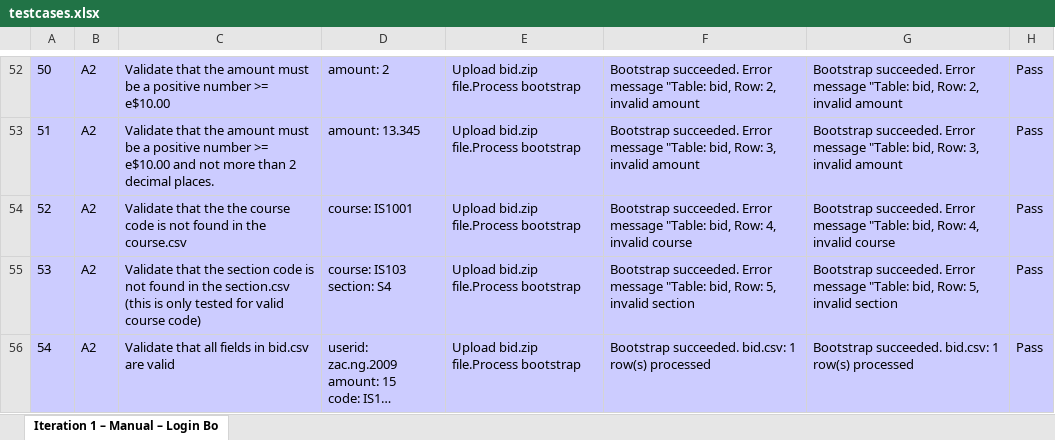
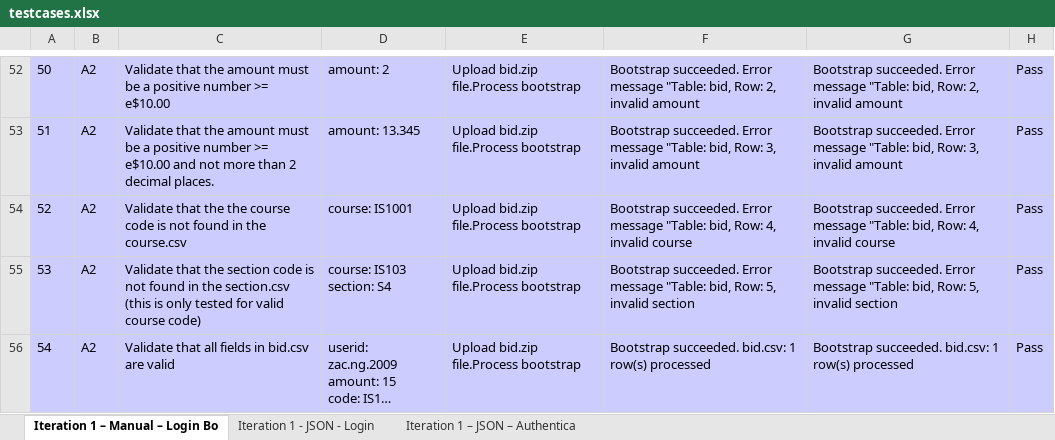
Before and after one commit to ameyrathi/SWE-Project, an Excel workbook: testing/testcases.xlsx, sheet Iteration 1 – Manual – Login Bo, drawn as a sheet; only a part is shown, gaps mark what is left out; long unchanged cells end in …; values as stored, in another font and other column widths than the file's, no borders; charts and pictures not drawn; ↵ is a line break in a cell; the diff covers the shown part only; the diff names each change by its address in the sheet, - before the commit and + after, or states it on an @@ line.

Commit message:
Updated json and manual testcases

```diff
--- a/testing/testcases.xlsx (sheet Iteration 1 – Manual – Login Bo)
+++ b/testing/testcases.xlsx (sheet Iteration 1 – Manual – Login Bo)
+sheet tab: Iteration 1 - JSON - Login
+sheet tab: Iteration 1 – JSON – Authentica
-D55: course: IS103 section: S4
+D55: course: IS103 ↵ section: S4
```
Also changed, not shown: 16 edited cells elsewhere in this sheet, charts or pictures, 12 other files.
